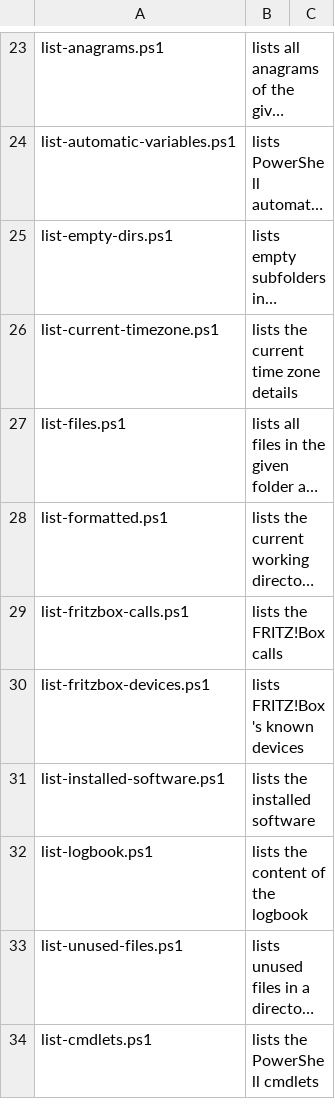
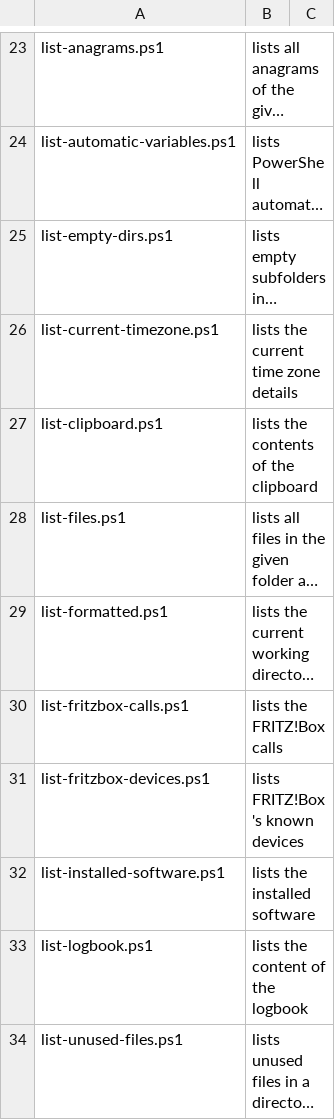
Before and after one commit to fleschutz/PowerShell, a CSV file: Data/scripts.csv, drawn as a sheet; only a part is shown, gaps mark what is left out; the shorter side is filled out with more unchanged rows; long unchanged cells end in …; the diff names each change by its address in the sheet, - before the commit and + after, or states it on an @@ line.

Commit message:
Added list-clipboard.ps1

```diff
--- a/Data/scripts.csv
+++ b/Data/scripts.csv
+row 27: list-clipboard.ps1 | lists the contents of the clipboard
```
Also changed, not shown: 2 other files.
